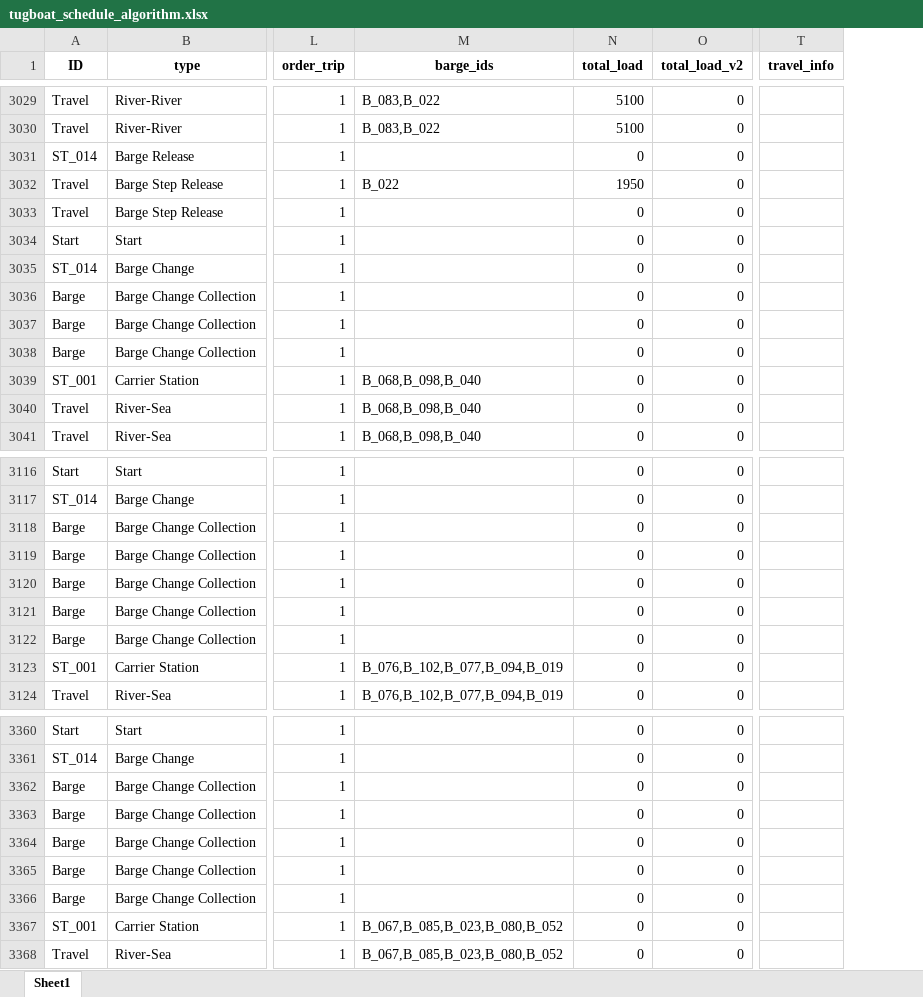
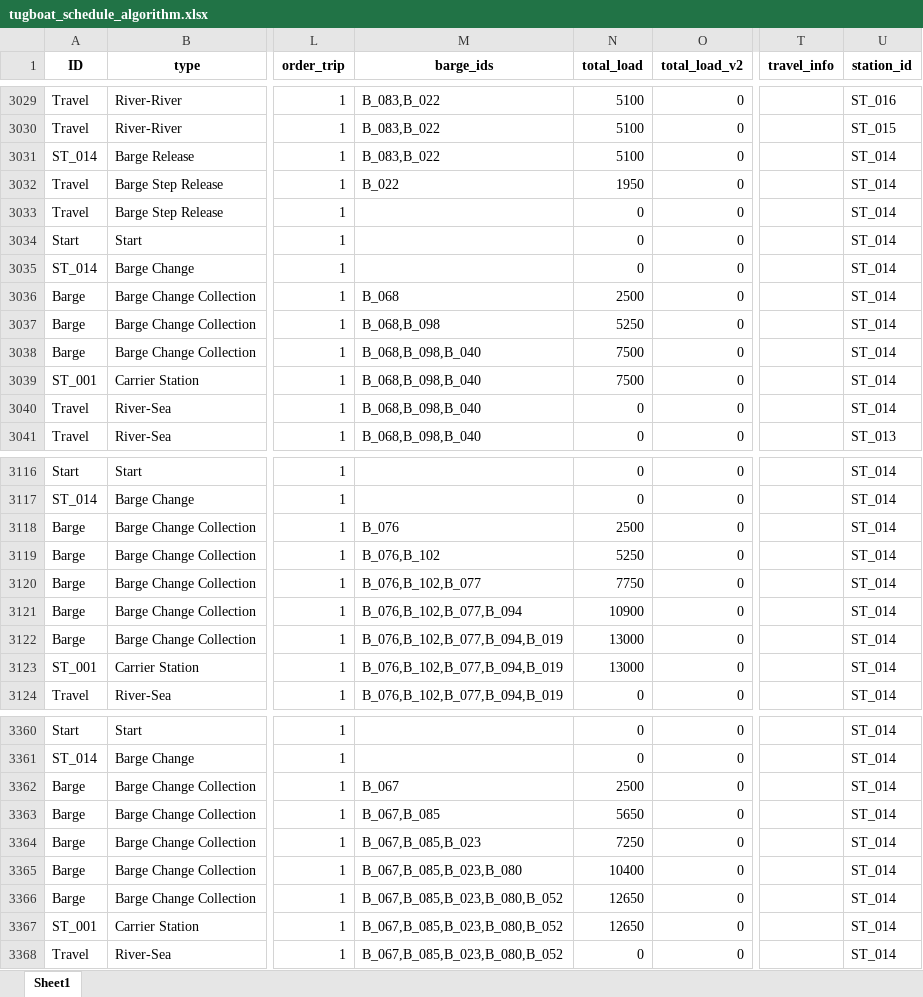
Before and after one commit to babankbro/Tugboat, an Excel workbook: CodeVS/data/output/tugboat_schedule_algorithm.xlsx, sheet Sheet1, drawn as a sheet; only a part is shown, gaps mark what is left out; values as stored, in another font and other column widths than the file's, no borders; the diff covers the shown part only; the diff names each change by its address in the sheet, - before the commit and + after, or states it on an @@ line.

Commit message:
add station id

```diff
--- a/CodeVS/data/output/tugboat_schedule_algorithm.xlsx (sheet Sheet1)
+++ b/CodeVS/data/output/tugboat_schedule_algorithm.xlsx (sheet Sheet1)
+column U (station_id), rows 3029-3041: ST_016 | ST_015 | ST_014 | ST_014 | ST_014 | ST_014 | ST_014 | ST_014 | ST_014 | ST_014 | ST_014 | ST_014 | ST_013; rows 3116-3124: all ST_014; rows 3360-3368: all ST_014
-M3031 (barge_ids): (empty)
+M3031 (barge_ids): B_083,B_022
-N3031 (total_load): 0
+N3031 (total_load): 5100
-M3036 (barge_ids): (empty)
+M3036 (barge_ids): B_068
-N3036 (total_load): 0
+N3036 (total_load): 2500
-M3037 (barge_ids): (empty)
+M3037 (barge_ids): B_068,B_098
-N3037 (total_load): 0
+N3037 (total_load): 5250
-M3038 (barge_ids): (empty)
+M3038 (barge_ids): B_068,B_098,B_040
-N3038:N3039 (total_load): 0
+N3038:N3039 (total_load): 7500
-M3118 (barge_ids): (empty)
+M3118 (barge_ids): B_076
-N3118 (total_load): 0
+N3118 (total_load): 2500
-M3119 (barge_ids): (empty)
+M3119 (barge_ids): B_076,B_102
-N3119 (total_load): 0
+N3119 (total_load): 5250
-M3120 (barge_ids): (empty)
+M3120 (barge_ids): B_076,B_102,B_077
-N3120 (total_load): 0
+N3120 (total_load): 7750
-M3121 (barge_ids): (empty)
+M3121 (barge_ids): B_076,B_102,B_077,B_094
-N3121 (total_load): 0
+N3121 (total_load): 10900
-M3122 (barge_ids): (empty)
+M3122 (barge_ids): B_076,B_102,B_077,B_094,B_019
-N3122:N3123 (total_load): 0
+N3122:N3123 (total_load): 13000
-M3362 (barge_ids): (empty)
+M3362 (barge_ids): B_067
-N3362 (total_load): 0
+N3362 (total_load): 2500
-M3363 (barge_ids): (empty)
+M3363 (barge_ids): B_067,B_085
-N3363 (total_load): 0
+N3363 (total_load): 5650
-M3364 (barge_ids): (empty)
+M3364 (barge_ids): B_067,B_085,B_023
-N3364 (total_load): 0
+N3364 (total_load): 7250
-M3365 (barge_ids): (empty)
+M3365 (barge_ids): B_067,B_085,B_023,B_080
-N3365 (total_load): 0
+N3365 (total_load): 10400
-M3366 (barge_ids): (empty)
+M3366 (barge_ids): B_067,B_085,B_023,B_080,B_052
-N3366:N3367 (total_load): 0
+N3366:N3367 (total_load): 12650
```
Also changed, not shown: 120 edited cells elsewhere in this sheet, CodeVS/data/output/tugboat_schedule__3order.xlsx, 51 other files.
